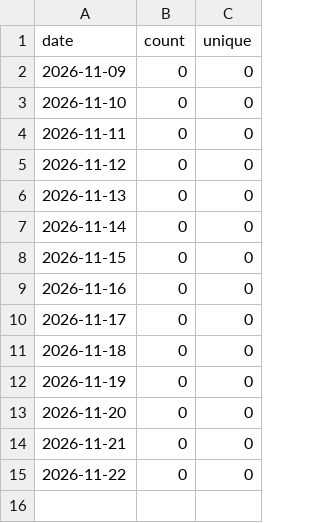
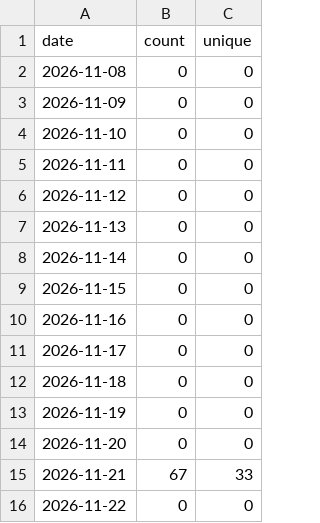
Before and after one commit to anishimori123/News, a CSV file: traffic/clones.csv, drawn as a sheet.

```diff
--- a/traffic/clones.csv
+++ b/traffic/clones.csv
@@ -1,2 +1,3 @@
 date,count,unique
+2026-11-08,0,0
 2026-11-09,0,0
@@ -13,3 +14,3 @@ date,count,unique
 2026-11-20,0,0
-2026-11-21,0,0
+2026-11-21,67,33
 2026-11-22,0,0
```
Also changed, not shown: traffic/views.csv, 2 other files.
